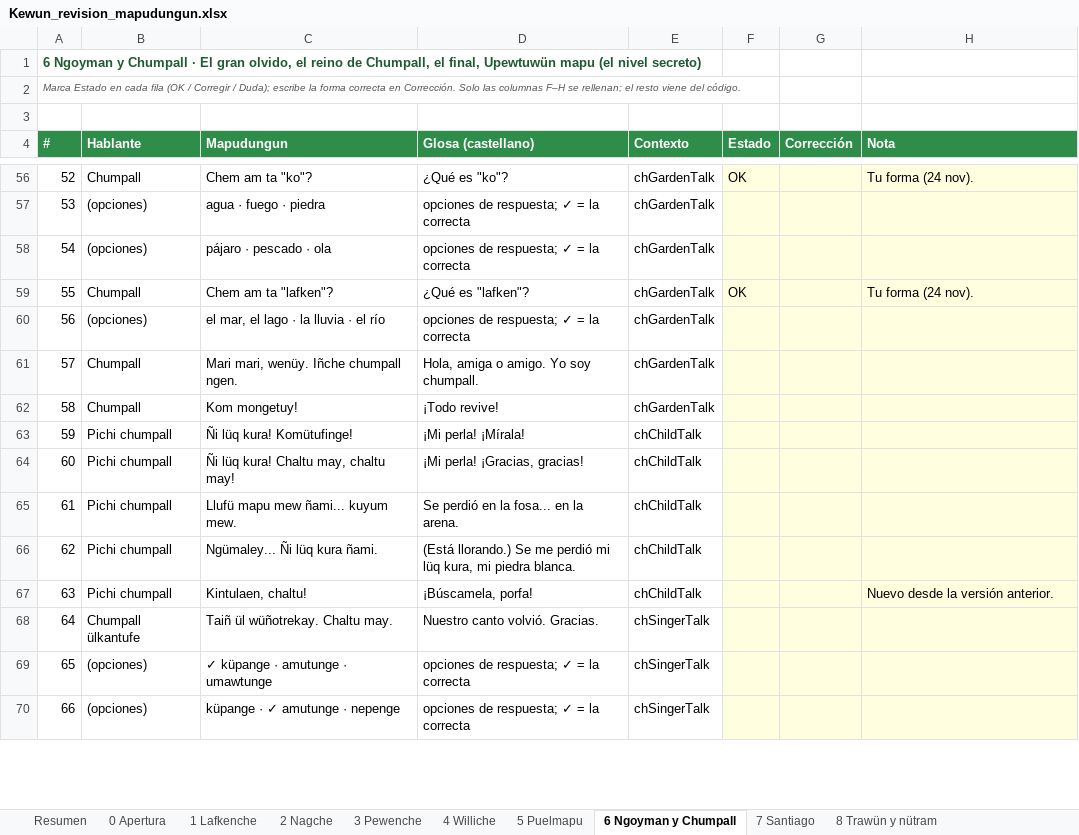
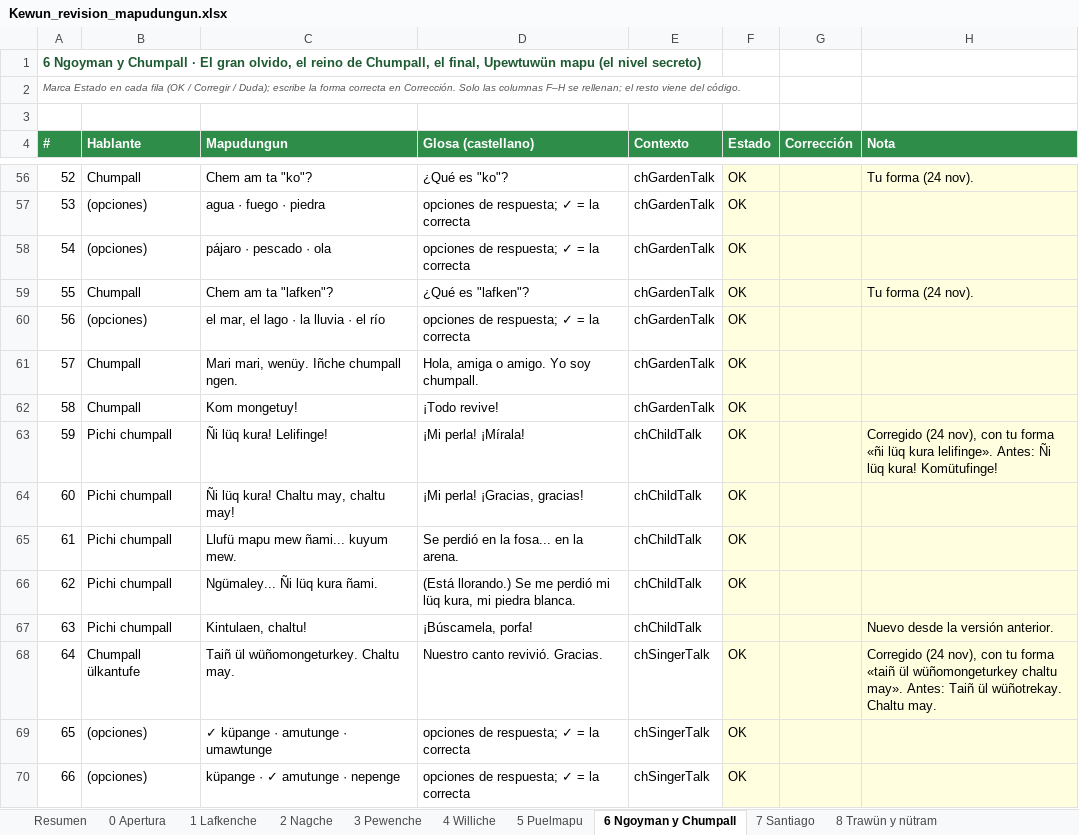
Before and after one commit to brogers36/Kewun-ni-Newen, an Excel workbook: docs/Kewun_revision_mapudungun.xlsx, sheet 6 Ngoyman y Chumpall, drawn as a sheet; only a part is shown, gaps mark what is left out; values as stored, in another font and other column widths than the file's, no borders; the diff covers the shown part only; the diff names each change by its address in the sheet, - before the commit and + after, or states it on an @@ line.

```diff
--- a/docs/Kewun_revision_mapudungun.xlsx (sheet 6 Ngoyman y Chumpall)
+++ b/docs/Kewun_revision_mapudungun.xlsx (sheet 6 Ngoyman y Chumpall)
-F57:F58 (Estado): (empty)
+F57:F58 (Estado): OK
-F60:F66 (Estado): (empty)
+F60:F66 (Estado): OK
-C63 (Mapudungun): Ñi lüq kura! Komütufinge!
+C63 (Mapudungun): Ñi lüq kura! Lelifinge!
-H63 (Nota): (empty)
+H63 (Nota): Corregido (24 nov), con tu forma «ñi lüq kura lelifinge». Antes: Ñi lüq kura! Komütufinge!
-C68 (Mapudungun): Taiñ ül wüñotrekay. Chaltu may.
+C68 (Mapudungun): Taiñ ül wüñomongeturkey. Chaltu may.
-D68 (Glosa (castellano)): Nuestro canto volvió. Gracias.
+D68 (Glosa (castellano)): Nuestro canto revivió. Gracias.
-F68:F70 (Estado): (empty)
+F68:F70 (Estado): OK
-H68 (Nota): (empty)
+H68 (Nota): Corregido (24 nov), con tu forma «taiñ ül wüñomongeturkey chaltu may». Antes: Taiñ ül wüñotrekay. Chaltu may.
```
Also changed, not shown: 9 added rows, 10 removed rows, 68 edited cells and row numbers in column A elsewhere in this sheet, sheet Resumen, sheet 10 Batalla, sheet 7 Santiago, 6 other files.
